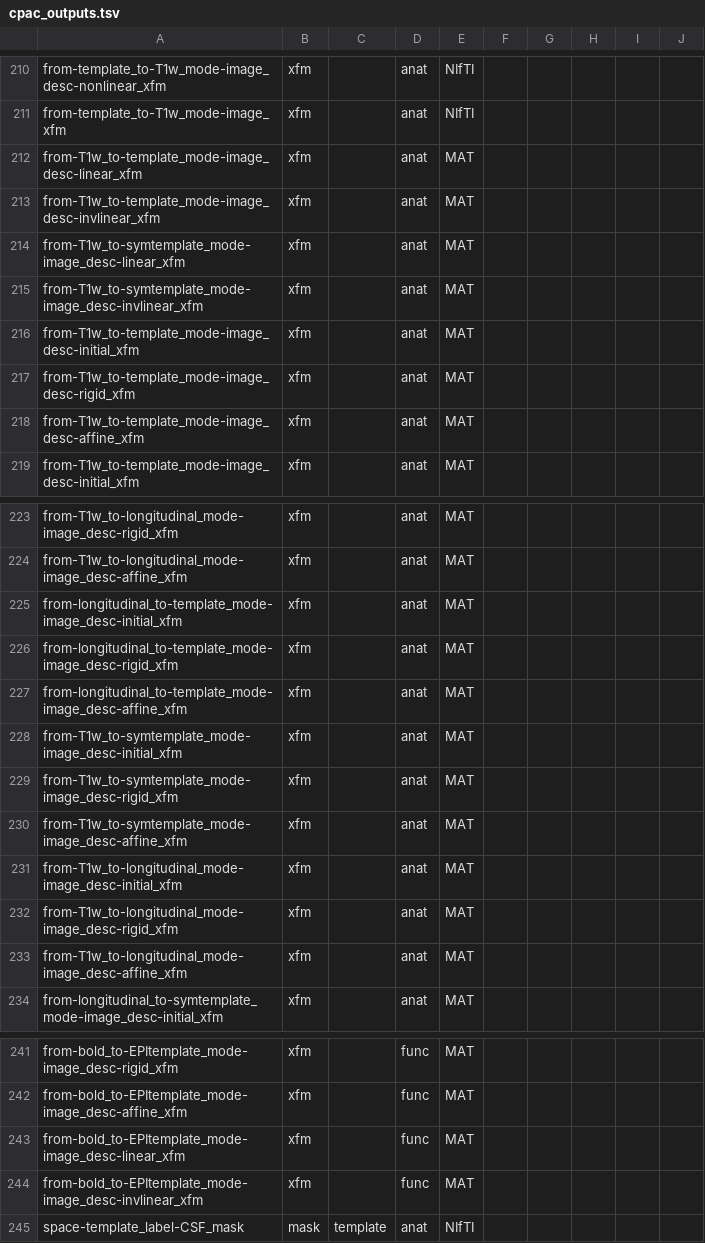
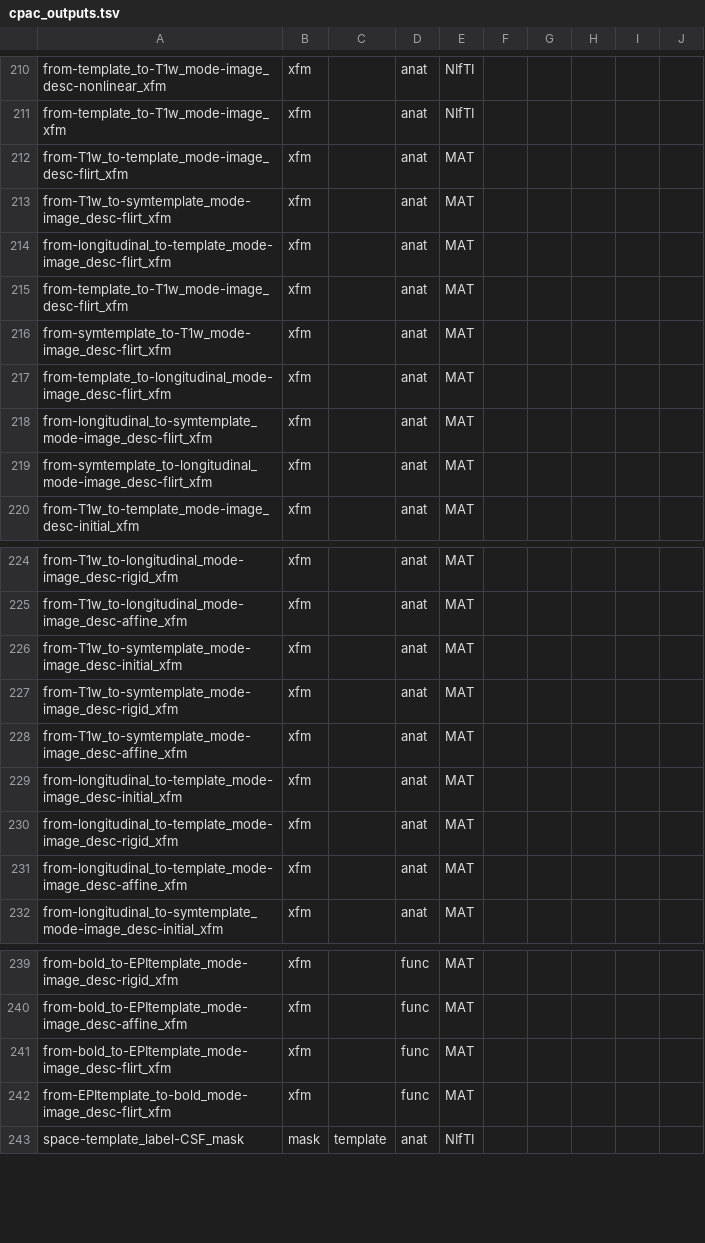
Before and after one commit to FCP-INDI/C-PAC, a TSV file: CPAC/resources/cpac_outputs.tsv, drawn as a sheet; only a part is shown, gaps mark what is left out.

Commit message:
updating the output names and unit tests

```diff
--- a/CPAC/resources/cpac_outputs.tsv
+++ b/CPAC/resources/cpac_outputs.tsv
@@ -211,9 +211,10 @@ from-template_to-T1w_mode-image_desc-nonlinear_xfm	xfm		anat	NIfTI
 from-template_to-T1w_mode-image_xfm	xfm		anat	NIfTI					
-from-T1w_to-template_mode-image_desc-linear_xfm	xfm		anat	MAT					
-from-T1w_to-template_mode-image_desc-invlinear_xfm	xfm		anat	MAT					
-from-T1w_to-symtemplate_mode-image_desc-linear_xfm	xfm		anat	MAT					
-from-T1w_to-symtemplate_mode-image_desc-invlinear_xfm	xfm		anat	MAT					
-from-T1w_to-template_mode-image_desc-initial_xfm	xfm		anat	MAT					
-from-T1w_to-template_mode-image_desc-rigid_xfm	xfm		anat	MAT					
-from-T1w_to-template_mode-image_desc-affine_xfm	xfm		anat	MAT					
+from-T1w_to-template_mode-image_desc-flirt_xfm	xfm		anat	MAT					
+from-T1w_to-symtemplate_mode-image_desc-flirt_xfm	xfm		anat	MAT					
+from-longitudinal_to-template_mode-image_desc-flirt_xfm	xfm		anat	MAT					
+from-template_to-T1w_mode-image_desc-flirt_xfm	xfm		anat	MAT					
+from-symtemplate_to-T1w_mode-image_desc-flirt_xfm	xfm		anat	MAT					
+from-template_to-longitudinal_mode-image_desc-flirt_xfm	xfm		anat	MAT					
+from-longitudinal_to-symtemplate_mode-image_desc-flirt_xfm	xfm		anat	MAT					
+from-symtemplate_to-longitudinal_mode-image_desc-flirt_xfm	xfm		anat	MAT					
 from-T1w_to-template_mode-image_desc-initial_xfm	xfm		anat	MAT					
@@ -224,2 +225,5 @@ from-T1w_to-longitudinal_mode-image_desc-rigid_xfm	xfm		anat	MAT
 from-T1w_to-longitudinal_mode-image_desc-affine_xfm	xfm		anat	MAT					
+from-T1w_to-symtemplate_mode-image_desc-initial_xfm	xfm		anat	MAT					
+from-T1w_to-symtemplate_mode-image_desc-rigid_xfm	xfm		anat	MAT					
+from-T1w_to-symtemplate_mode-image_desc-affine_xfm	xfm		anat	MAT					
 from-longitudinal_to-template_mode-image_desc-initial_xfm	xfm		anat	MAT					
@@ -227,8 +231,2 @@ from-longitudinal_to-template_mode-image_desc-rigid_xfm	xfm		anat	MAT
 from-longitudinal_to-template_mode-image_desc-affine_xfm	xfm		anat	MAT					
-from-T1w_to-symtemplate_mode-image_desc-initial_xfm	xfm		anat	MAT					
-from-T1w_to-symtemplate_mode-image_desc-rigid_xfm	xfm		anat	MAT					
-from-T1w_to-symtemplate_mode-image_desc-affine_xfm	xfm		anat	MAT					
-from-T1w_to-longitudinal_mode-image_desc-initial_xfm	xfm		anat	MAT					
-from-T1w_to-longitudinal_mode-image_desc-rigid_xfm	xfm		anat	MAT					
-from-T1w_to-longitudinal_mode-image_desc-affine_xfm	xfm		anat	MAT					
 from-longitudinal_to-symtemplate_mode-image_desc-initial_xfm	xfm		anat	MAT					
@@ -242,4 +240,4 @@ from-bold_to-EPItemplate_mode-image_desc-rigid_xfm	xfm		func	MAT
 from-bold_to-EPItemplate_mode-image_desc-affine_xfm	xfm		func	MAT					
-from-bold_to-EPItemplate_mode-image_desc-linear_xfm	xfm		func	MAT					
-from-bold_to-EPItemplate_mode-image_desc-invlinear_xfm	xfm		func	MAT					
+from-bold_to-EPItemplate_mode-image_desc-flirt_xfm	xfm		func	MAT					
+from-EPItemplate_to-bold_mode-image_desc-flirt_xfm	xfm		func	MAT					
 space-template_label-CSF_mask	mask	template	anat	NIfTI					
```
Also changed, not shown: 4 other files.
